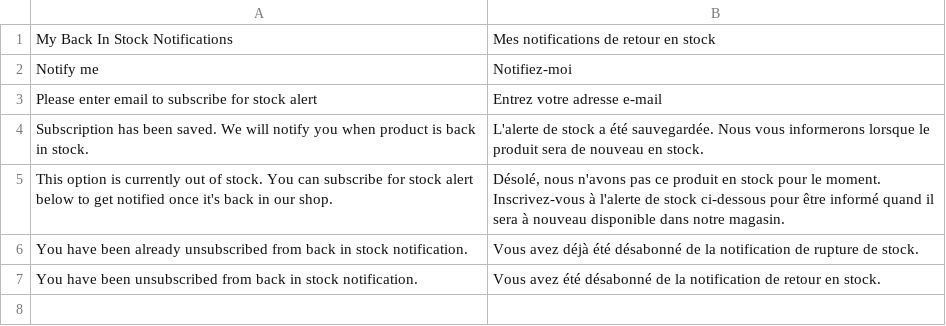
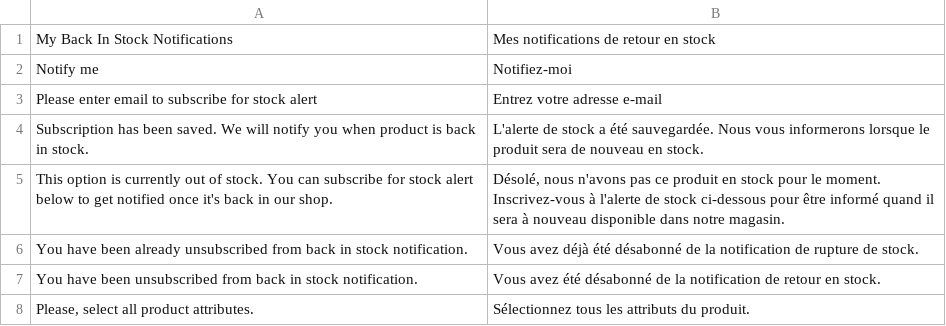
Before and after one commit to magesuite/back-in-stock, a CSV file: i18n/fr_CH.csv, drawn as a sheet; the diff names each change by its address in the sheet, - before the commit and + after, or states it on an @@ line.

```diff
--- a/i18n/fr_CH.csv
+++ b/i18n/fr_CH.csv
+row 8: Please, select all product attributes. | Sélectionnez tous les attributs du produit.
```
Also changed, not shown: i18n/de_CH.csv, i18n/de_DE.csv, 7 other files.
